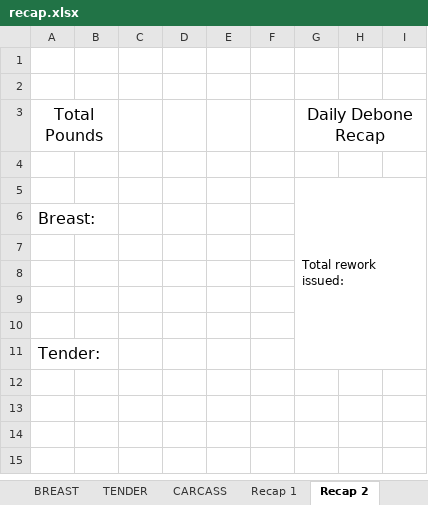
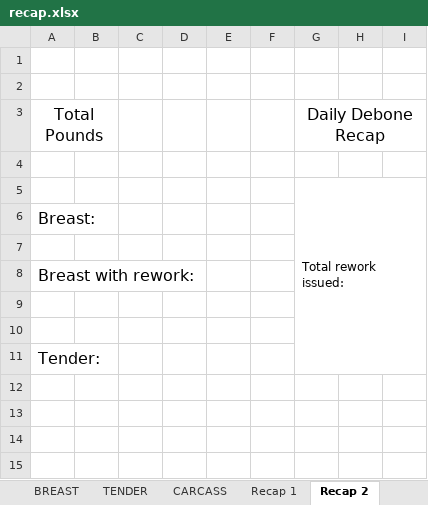
Before and after one commit to tdphuochuy/CustomLabelPrinter, an Excel workbook: CustomLabelPrinter/src/paperwork/recap.xlsx, sheet Recap 2, drawn as a sheet; only a part is shown; values as stored, in another font and other column widths than the file's, no borders; the diff names each change by its address in the sheet, - before the commit and + after, or states it on an @@ line.

Commit message:
Added breast w rework

```diff
--- a/CustomLabelPrinter/src/paperwork/recap.xlsx (sheet Recap 2)
+++ b/CustomLabelPrinter/src/paperwork/recap.xlsx (sheet Recap 2)
-A8: (empty)
+A8: Breast with rework:
```
Also changed, not shown: 2 other files.
